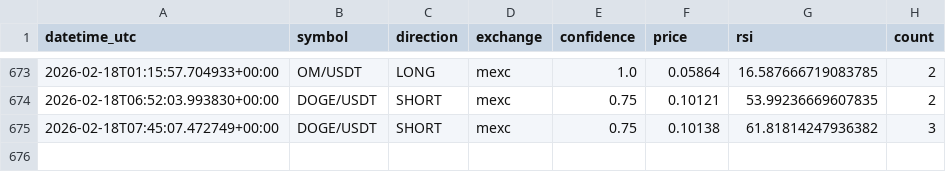
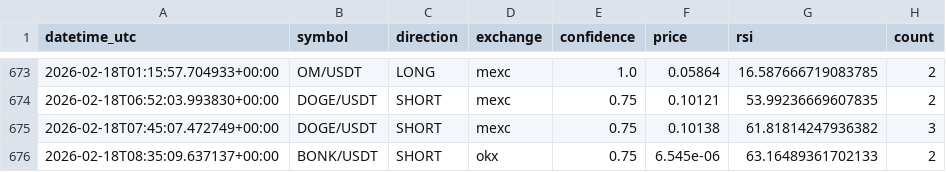
Before and after one commit to anilrajtiwari/Oct1, a CSV file: confirmed_signals_log.csv, drawn as a sheet; only a part is shown, gaps mark what is left out.

Commit message:
Add confirmed signal: BONK/USDT SHORT

```diff
--- a/confirmed_signals_log.csv
+++ b/confirmed_signals_log.csv
@@ -675 +675,2 @@ datetime_utc,symbol,direction,exchange,confidence,price,rsi,count
 2026-02-18T07:45:07.472749+00:00,DOGE/USDT,SHORT,mexc,0.75,0.10138,61.81814247936382,3
+2026-02-18T08:35:09.637137+00:00,BONK/USDT,SHORT,okx,0.75,6.545e-06,63.16489361702133,2
```
